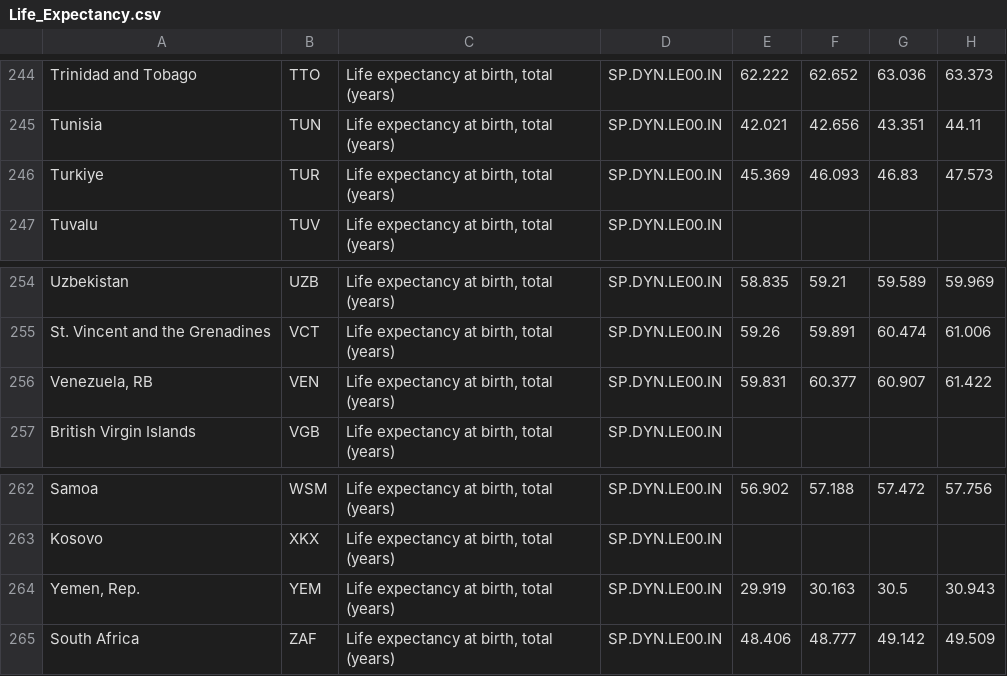
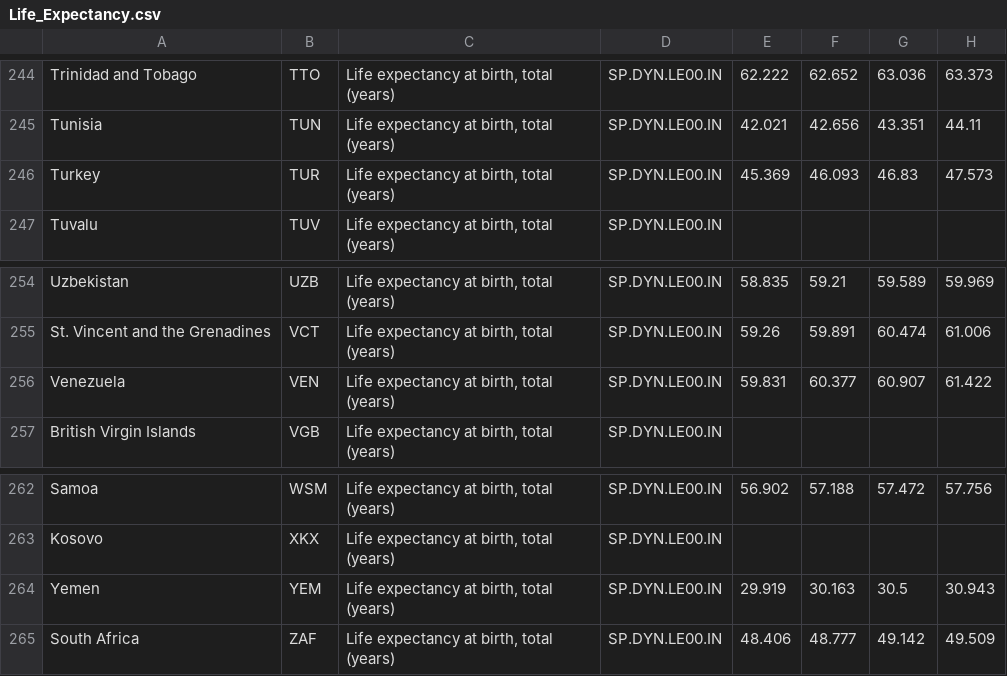
Before and after one commit to garun3/CS6242_Team_42, a CSV file: datasets/Life_Expectancy.csv, drawn as a sheet; only a part is shown, gaps mark what is left out; the diff covers the shown part only; the diff names each change by its address in the sheet, - before the commit and + after, or states it on an @@ line.

```diff
--- a/datasets/Life_Expectancy.csv
+++ b/datasets/Life_Expectancy.csv
-A246: Turkiye
+A246: Turkey
-A256: Venezuela, RB
+A256: Venezuela
-A264: Yemen, Rep.
+A264: Yemen
```
Also changed, not shown: 14 edited cells elsewhere in this file, datasets/GDP1.csv, 3 other files.
